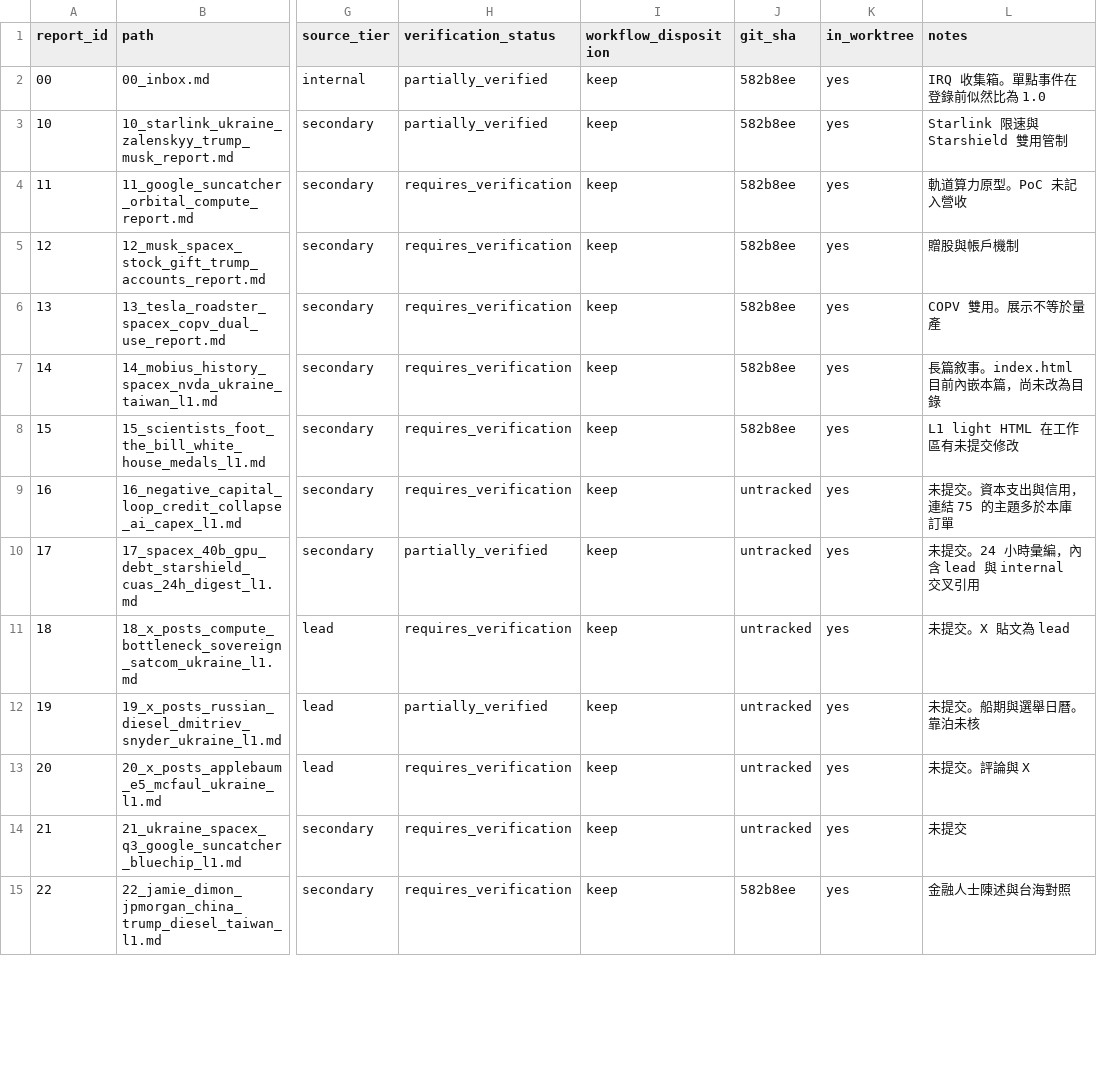
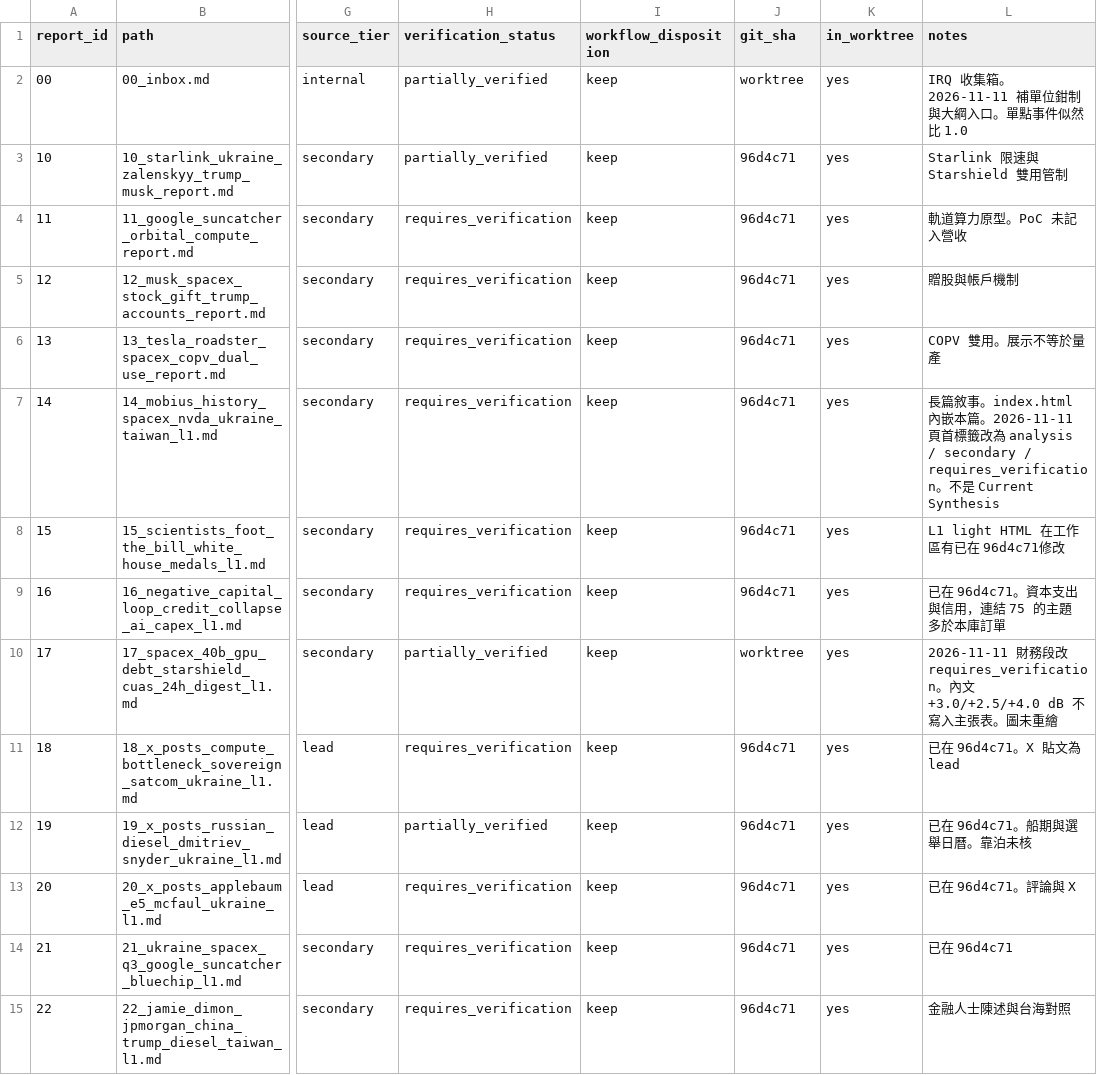
Before and after one commit to arislee1979-afk/74_aerospace_defense_research, a CSV file: sources/report_index.csv, drawn as a sheet; only a part is shown, gaps mark what is left out; the diff covers the shown part only; the diff names each change by its address in the sheet, - before the commit and + after, or states it on an @@ line.

```diff
--- a/sources/report_index.csv
+++ b/sources/report_index.csv
-J2 (git_sha): 582b8ee
+J2 (git_sha): worktree
-L2 (notes): IRQ 收集箱。單點事件在登錄前似然比為 1.0
+L2 (notes): IRQ 收集箱。2026-11-11 補單位鉗制與大綱入口。單點事件似然比 1.0
-J3:J8 (git_sha): 582b8ee
+J3:J8 (git_sha): 96d4c71
-L7 (notes): …敘事。index.html 目前內嵌本篇，尚未改為目錄
+L7 (notes): …敘事。index.html 內嵌本篇。2026-11-11 頁首標籤改為 analysis / secondary / requires_verification。不是 Current Synthesis
-L8 (notes): L1 light HTML 在工作區有未提交修改
+L8 (notes): L1 light HTML 在工作區有已在 96d4c71修改
-J9 (git_sha): untracked
+J9 (git_sha): 96d4c71
-L9 (notes): 未提交。資本支出與信用，連結 75 的主題多於本庫訂單
+L9 (notes): 已在 96d4c71。資本支出與信用，連結 75 的主題多於本庫訂單
-J10 (git_sha): untracked
+J10 (git_sha): worktree
-L10 (notes): 未提交。24 小時彙編，內含 lead 與 internal 交叉引用
+L10 (notes): 2026-11-11 財務段改 requires_verification。內文 +3.0/+2.5/+4.0 dB 不寫入主張表。圖未重繪
-J11:J14 (git_sha): untracked
+J11:J14 (git_sha): 96d4c71
-L11 (notes): 未提交。X 貼文為 lead
+L11 (notes): 已在 96d4c71。X 貼文為 lead
-L12 (notes): 未提交。船期與選舉日曆。靠泊未核
+L12 (notes): 已在 96d4c71。船期與選舉日曆。靠泊未核
-L13 (notes): 未提交。評論與 X
+L13 (notes): 已在 96d4c71。評論與 X
-L14 (notes): 未提交
+L14 (notes): 已在 96d4c71
-J15 (git_sha): 582b8ee
+J15 (git_sha): 96d4c71
```
Also changed, not shown: 7 added rows and 30 edited cells elsewhere in this file, sources/claim_register.csv, 18 other files.
